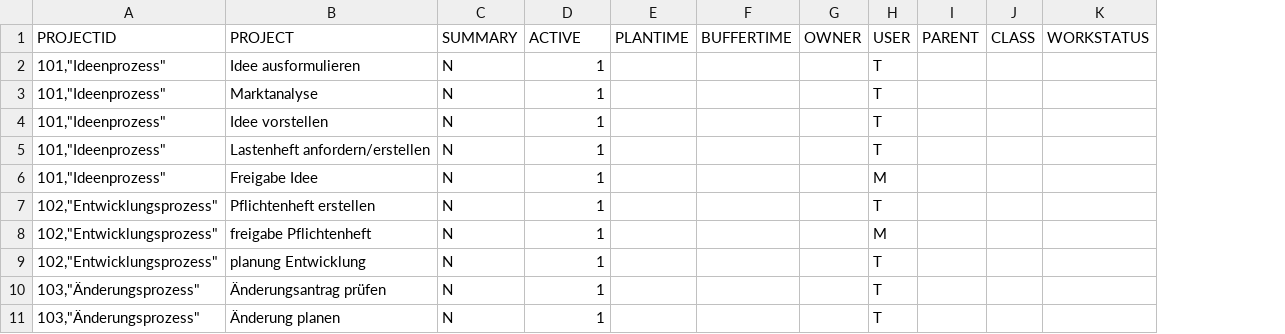
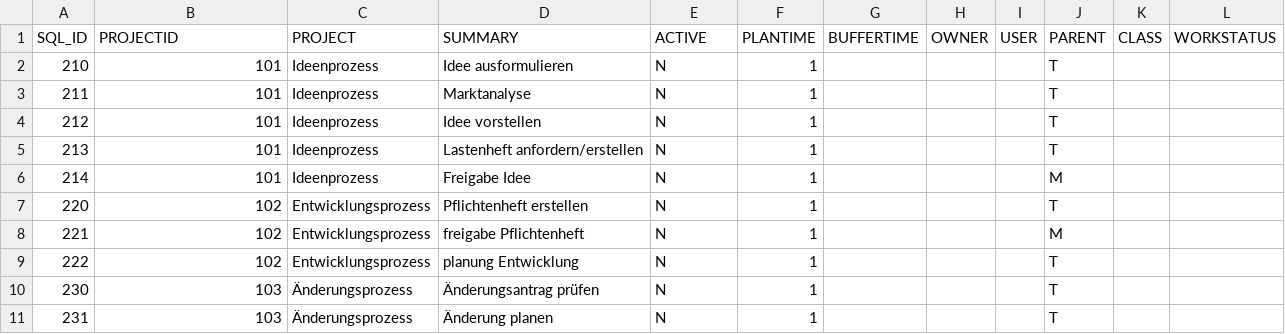
Before and after one commit to cutec-chris/promet-erp, a CSV file: promet/importdata/standard/tasks.csv, drawn as a sheet; removed rows and columns are numbered as before the commit, all else as after; the diff names each change by its address in the sheet, - before the commit and + after, or states it on an @@ line.

Commit message:
Setup:better importdata

```diff
--- a/promet/importdata/standard/tasks.csv
+++ b/promet/importdata/standard/tasks.csv
+column A (SQL_ID), rows 2-11: 210 | 211 | 212 | 213 | 214 | 220 | 221 | 222 | 230 | 231
+column C (PROJECT), rows 2-11: Ideenprozess | Ideenprozess | Ideenprozess | Ideenprozess | Ideenprozess | Entwicklungsprozess | Entwicklungsprozess | Entwicklungsprozess | Änderungsprozess | Änderungsprozess
-column E (PLANTIME), empty
-D1: PROJECT
+D1: SUMMARY
-E1: SUMMARY
+E1: ACTIVE
-F1: ACTIVE
+F1: PLANTIME
-B2:B6 (PROJECTID): 101,"Ideenprozess"
+B2:B6 (PROJECTID): 101
-I2:I5 (USER): T
+I2:I5 (USER): (empty)
-J2:J5 (PARENT): (empty)
+J2:J5 (PARENT): T
-I6 (USER): M
+I6 (USER): (empty)
-J6 (PARENT): (empty)
+J6 (PARENT): M
-B7:B9 (PROJECTID): 102,"Entwicklungsprozess"
+B7:B9 (PROJECTID): 102
-I7 (USER): T
+I7 (USER): (empty)
-J7 (PARENT): (empty)
+J7 (PARENT): T
-I8 (USER): M
+I8 (USER): (empty)
-J8 (PARENT): (empty)
+J8 (PARENT): M
-I9:I11 (USER): T
+I9:I11 (USER): (empty)
-J9:J11 (PARENT): (empty)
+J9:J11 (PARENT): T
-B10:B11 (PROJECTID): 103,"Änderungsprozess"
+B10:B11 (PROJECTID): 103
```
Also changed, not shown: 19 other files.
